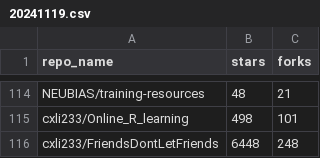
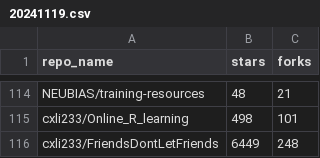
Before and after one commit to NFDI4BIOIMAGE/training, a CSV file: github_statistics/20241119.csv, drawn as a sheet; only a part is shown, gaps mark what is left out.

```diff
--- a/github_statistics/20241119.csv
+++ b/github_statistics/20241119.csv
@@ -115,2 +115,2 @@ NEUBIAS/training-resources,48,21
 cxli233/Online_R_learning,498,101
-cxli233/FriendsDontLetFriends,6448,248
+cxli233/FriendsDontLetFriends,6449,248
```
